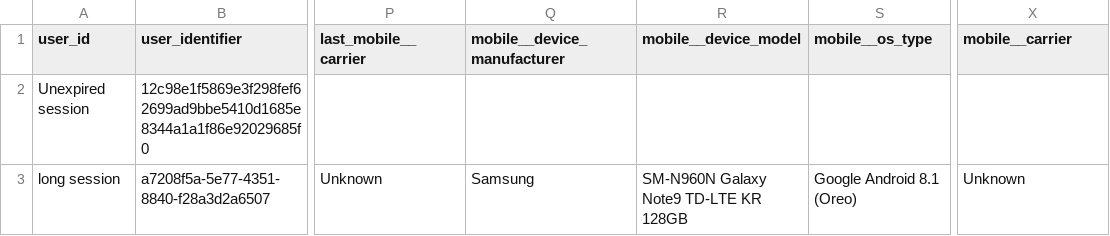
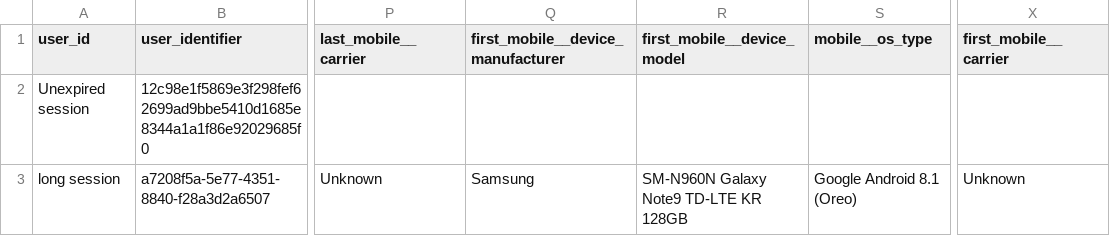
Before and after one commit to snowplow/dbt-snowplow-unified, a CSV file: integration_tests/data/expected/snowplow_unified_users_expected.csv, drawn as a sheet; only a part is shown, gaps mark what is left out; the diff names each change by its address in the sheet, - before the commit and + after, or states it on an @@ line.

```diff
--- a/integration_tests/data/expected/snowplow_unified_users_expected.csv
+++ b/integration_tests/data/expected/snowplow_unified_users_expected.csv
-Q1: mobile__device_manufacturer
+Q1: first_mobile__device_manufacturer
-R1: mobile__device_model
+R1: first_mobile__device_model
-X1: mobile__carrier
+X1: first_mobile__carrier
```
Also changed, not shown: 13 other files.
